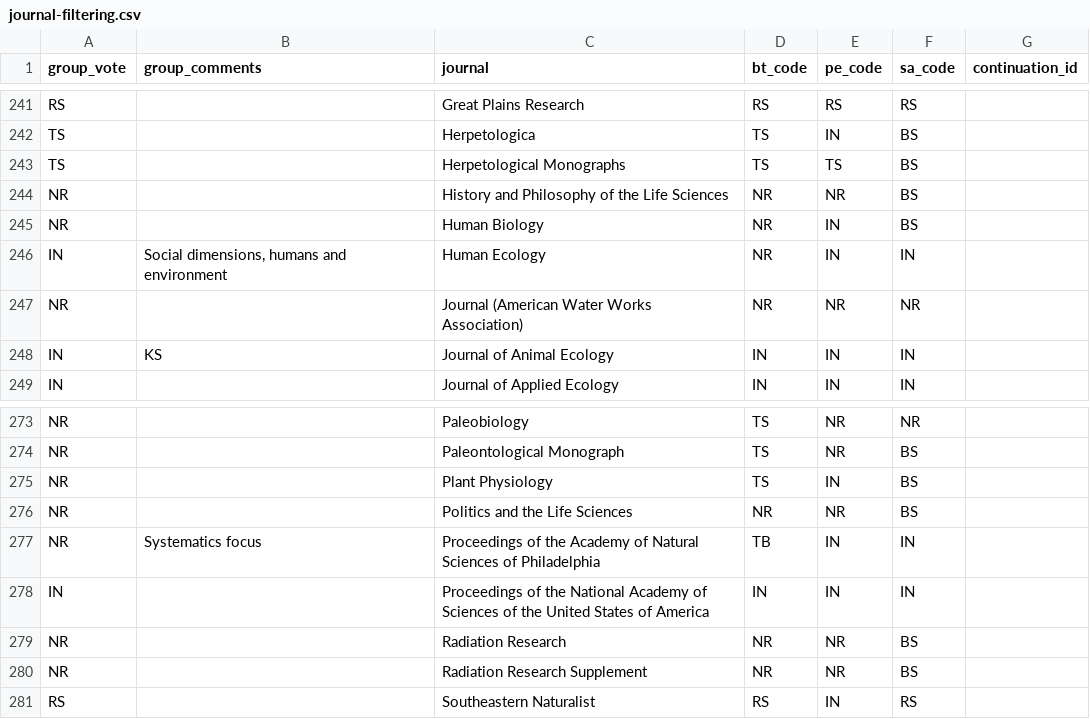
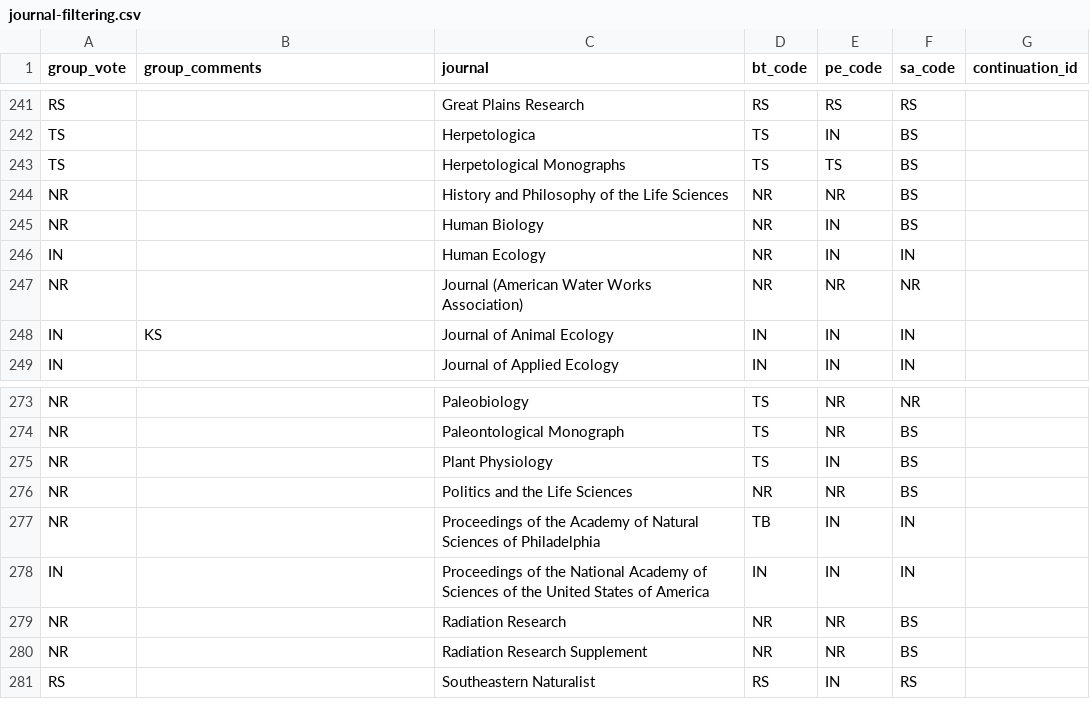
Before and after one commit to seananderson/ecology-trends, a CSV file: data/journal-filtering.csv, drawn as a sheet; only a part is shown, gaps mark what is left out; the diff covers the shown part only.

```diff
--- a/data/journal-filtering.csv
+++ b/data/journal-filtering.csv
@@ -245,3 +245,3 @@ NR,,History and Philosophy of the Life Sciences,NR,NR,BS,
 NR,,Human Biology,NR,IN,BS,
-IN,"Social dimensions, humans and environment",Human Ecology,NR,IN,IN,
+IN,,Human Ecology,NR,IN,IN,
 NR,,Journal (American Water Works Association),NR,NR,NR,
@@ -276,3 +276,3 @@ NR,,Plant Physiology,TS,IN,BS,
 NR,,Politics and the Life Sciences,NR,NR,BS,
-NR,Systematics focus,Proceedings of the Academy of Natural Sciences of Philadelphia,TB,IN,IN,
+NR,,Proceedings of the Academy of Natural Sciences of Philadelphia,TB,IN,IN,
 IN,,Proceedings of the National Academy of Sciences of the United States of America,IN,IN,IN,
```
Also changed, not shown: 9 edited cells elsewhere in this file, 1 other file.
